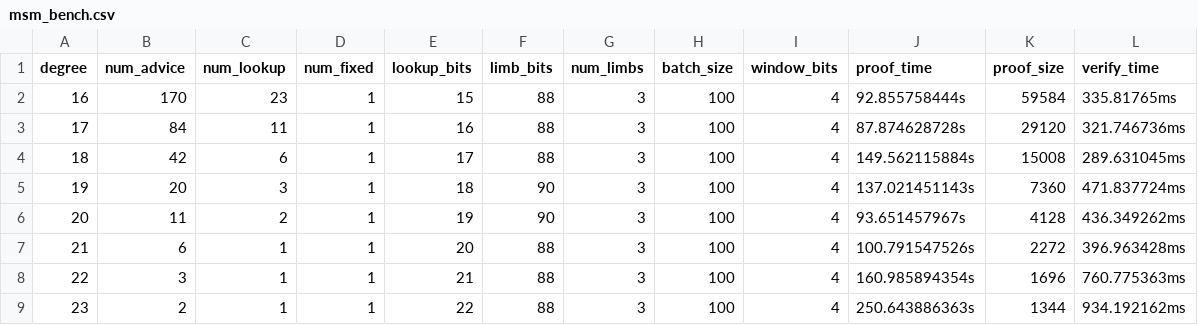
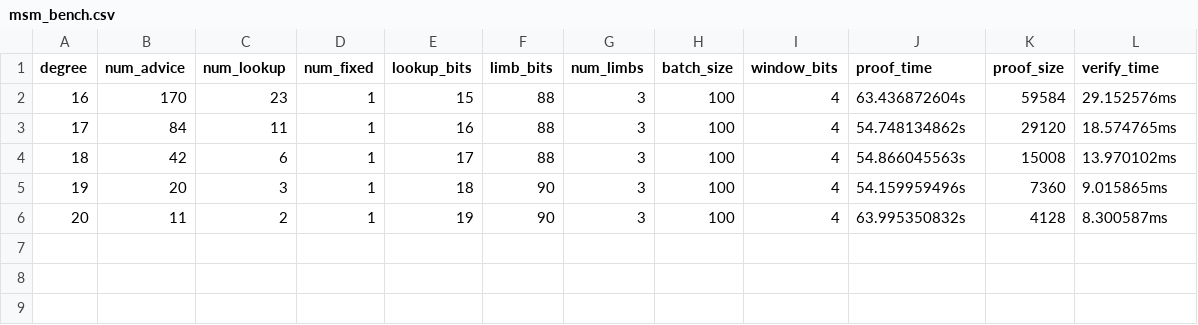
Before and after one commit to aulnes/halo2-lib-zkbridge, a CSV file: halo2-ecc/results/bn254/msm_bench.csv, drawn as a sheet.

Commit message:
Bench msp with msm.

```diff
--- a/halo2-ecc/results/bn254/msm_bench.csv
+++ b/halo2-ecc/results/bn254/msm_bench.csv
@@ -1,9 +1,6 @@
 degree,num_advice,num_lookup,num_fixed,lookup_bits,limb_bits,num_limbs,batch_size,window_bits,proof_time,proof_size,verify_time
-16,170,23,1,15,88,3,100,4,92.855758444s,59584,335.81765ms
-17,84,11,1,16,88,3,100,4,87.874628728s,29120,321.746736ms
-18,42,6,1,17,88,3,100,4,149.562115884s,15008,289.631045ms
-19,20,3,1,18,90,3,100,4,137.021451143s,7360,471.837724ms
-20,11,2,1,19,90,3,100,4,93.651457967s,4128,436.349262ms
-21,6,1,1,20,88,3,100,4,100.791547526s,2272,396.963428ms
-22,3,1,1,21,88,3,100,4,160.985894354s,1696,760.775363ms
-23,2,1,1,22,88,3,100,4,250.643886363s,1344,934.192162ms
+16,170,23,1,15,88,3,100,4,63.436872604s,59584,29.152576ms
+17,84,11,1,16,88,3,100,4,54.748134862s,29120,18.574765ms
+18,42,6,1,17,88,3,100,4,54.866045563s,15008,13.970102ms
+19,20,3,1,18,90,3,100,4,54.159959496s,7360,9.015865ms
+20,11,2,1,19,90,3,100,4,63.995350832s,4128,8.300587ms
```
Also changed, not shown: 2 other files.
